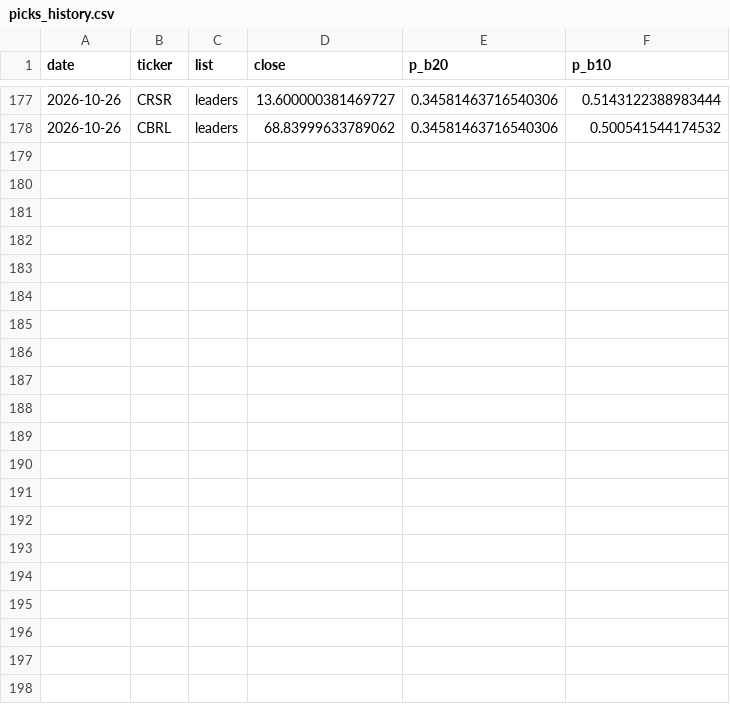
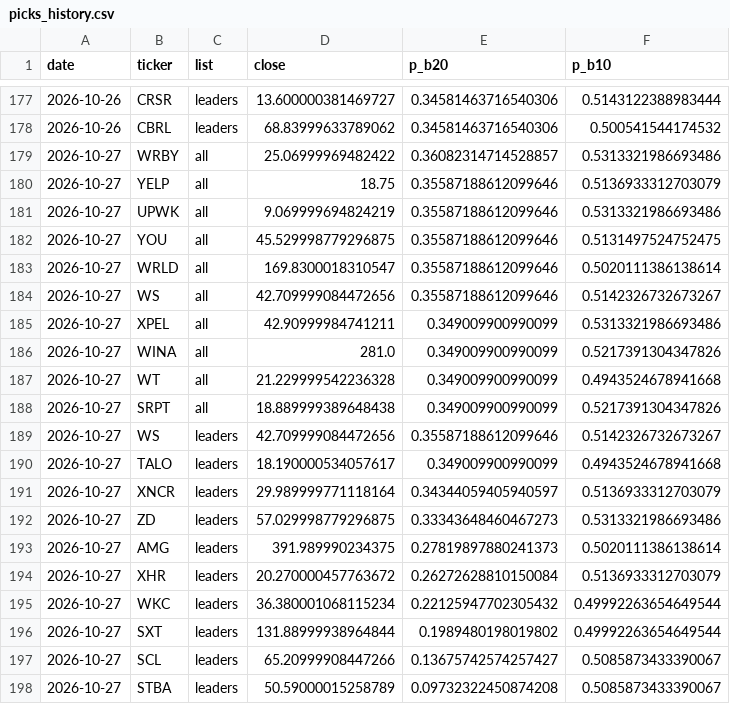
Before and after one commit to tim033976-cmd/ml-algo, a CSV file: results/picks_history.csv, drawn as a sheet; only a part is shown, gaps mark what is left out; the diff names each change by its address in the sheet, - before the commit and + after, or states it on an @@ line.

```diff
--- a/results/picks_history.csv
+++ b/results/picks_history.csv
+row 179: 2026-10-27 | WRBY | all | 25.06999969482422 | 0.36082314714528857 | 0.5313321986693486
+row 180: 2026-10-27 | YELP | all | 18.75 | 0.35587188612099646 | 0.5136933312703079
+row 181: 2026-10-27 | UPWK | all | 9.069999694824219 | 0.35587188612099646 | 0.5313321986693486
+row 182: 2026-10-27 | YOU | all | 45.529998779296875 | 0.35587188612099646 | 0.5131497524752475
+row 183: 2026-10-27 | WRLD | all | 169.8300018310547 | 0.35587188612099646 | 0.5020111386138614
+row 184: 2026-10-27 | WS | all | 42.709999084472656 | 0.35587188612099646 | 0.5142326732673267
+row 185: 2026-10-27 | XPEL | all | 42.90999984741211 | 0.349009900990099 | 0.5313321986693486
+row 186: 2026-10-27 | WINA | all | 281.0 | 0.349009900990099 | 0.5217391304347826
+row 187: 2026-10-27 | WT | all | 21.229999542236328 | 0.349009900990099 | 0.4943524678941668
+row 188: 2026-10-27 | SRPT | all | 18.889999389648438 | 0.349009900990099 | 0.5217391304347826
+row 189: 2026-10-27 | WS | leaders | 42.709999084472656 | 0.35587188612099646 | 0.5142326732673267
+row 190: 2026-10-27 | TALO | leaders | 18.190000534057617 | 0.349009900990099 | 0.4943524678941668
+row 191: 2026-10-27 | XNCR | leaders | 29.989999771118164 | 0.34344059405940597 | 0.5136933312703079
+row 192: 2026-10-27 | ZD | leaders | 57.029998779296875 | 0.33343648460467273 | 0.5313321986693486
+row 193: 2026-10-27 | AMG | leaders | 391.989990234375 | 0.27819897880241373 | 0.5020111386138614
+row 194: 2026-10-27 | XHR | leaders | 20.270000457763672 | 0.26272628810150084 | 0.5136933312703079
+row 195: 2026-10-27 | WKC | leaders | 36.380001068115234 | 0.22125947702305432 | 0.49992263654649544
+row 196: 2026-10-27 | SXT | leaders | 131.88999938964844 | 0.1989480198019802 | 0.49992263654649544
+row 197: 2026-10-27 | SCL | leaders | 65.20999908447266 | 0.13675742574257427 | 0.5085873433390067
+row 198: 2026-10-27 | STBA | leaders | 50.59000015258789 | 0.09732322450874208 | 0.5085873433390067
```
Also changed, not shown: results/forward_test.csv, results/today_picks.csv, 2 other files.
